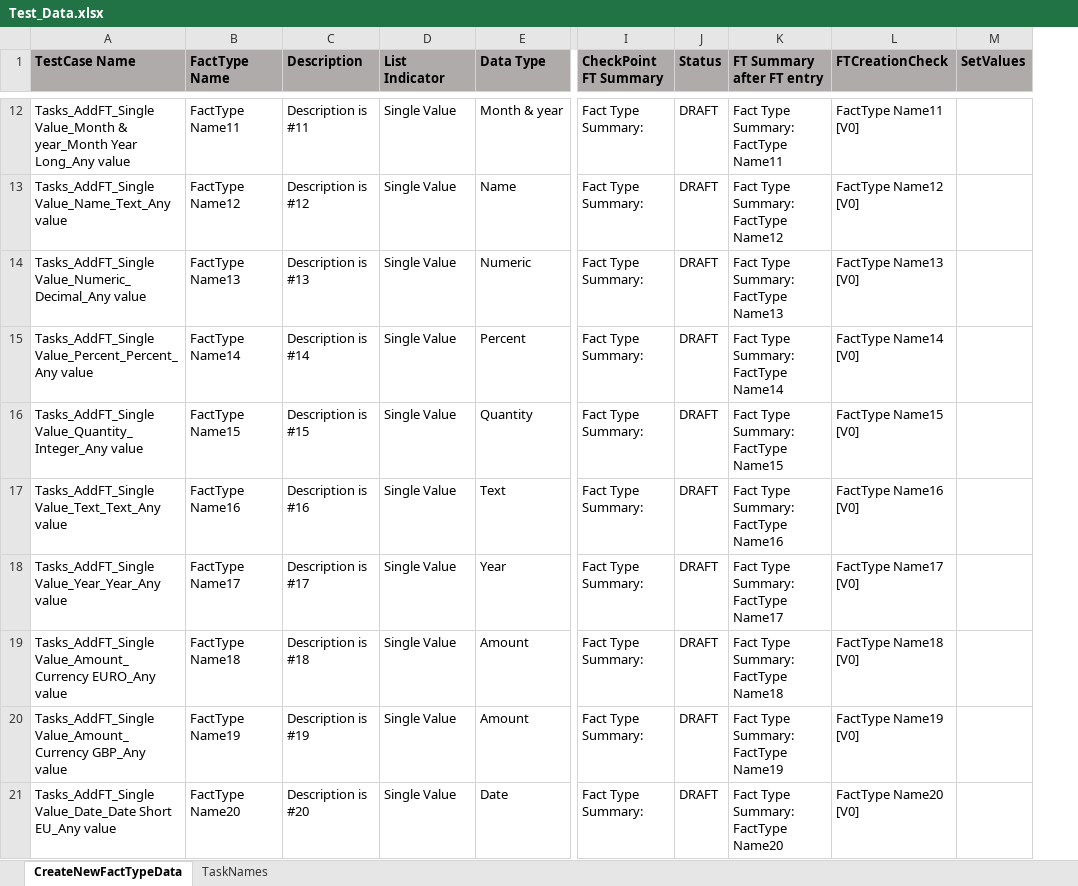
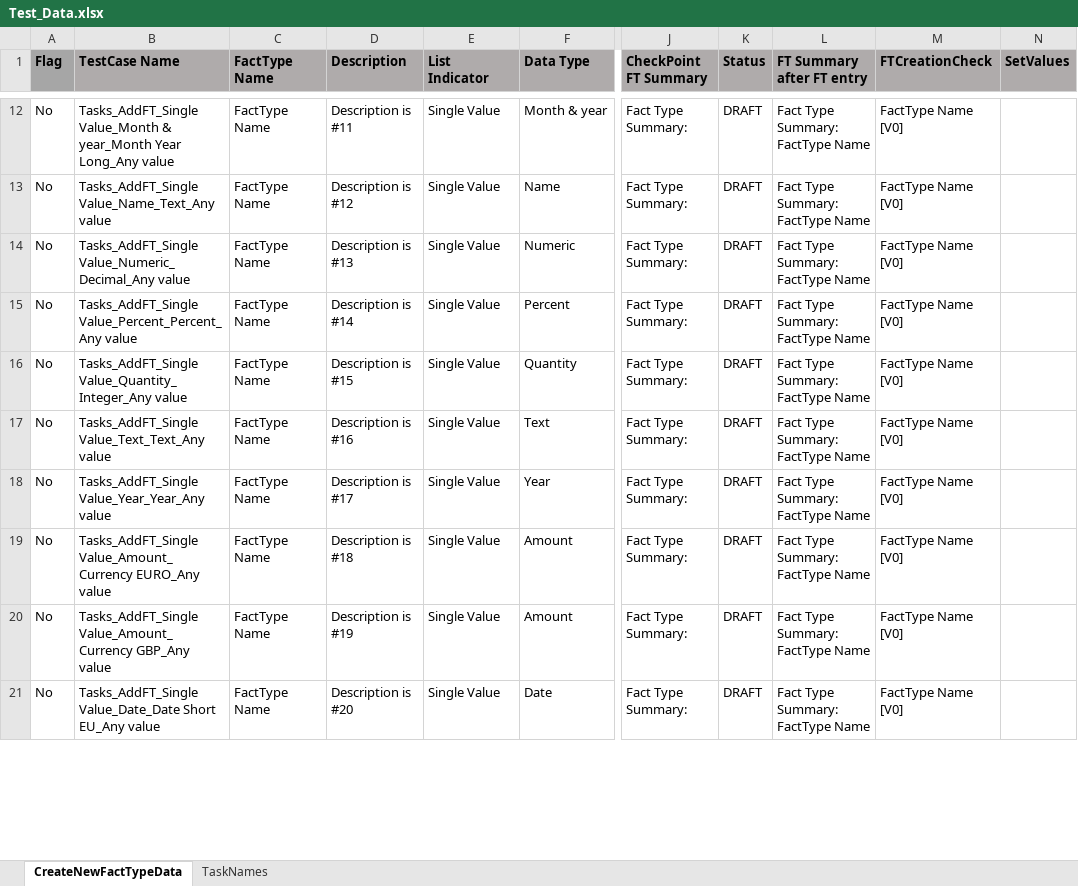
Before and after one commit to bobghosh/NG-auto-testing-main, an Excel workbook: DecisionNG/Test_Data.xlsx, sheet CreateNewFactTypeData, drawn as a sheet; only a part is shown, gaps mark what is left out; values as stored, in another font and other column widths than the file's, no borders; addresses are those after the commit; the diff covers the shown part only; the diff names each change by its address in the sheet, - before the commit and + after, or states it on an @@ line.

```diff
--- a/DecisionNG/Test_Data.xlsx (sheet CreateNewFactTypeData)
+++ b/DecisionNG/Test_Data.xlsx (sheet CreateNewFactTypeData)
+column A (Flag), rows 12-21: all No
-C12 (FactType Name): FactType Name11
+C12 (FactType Name): FactType Name
-L12 (FT Summary after FT entry): Fact Type Summary: FactType Name11
+L12 (FT Summary after FT entry): Fact Type Summary: FactType Name
-M12 (FTCreationCheck): FactType Name11 [V0]
+M12 (FTCreationCheck): FactType Name [V0]
-C13 (FactType Name): FactType Name12
+C13 (FactType Name): FactType Name
-L13 (FT Summary after FT entry): Fact Type Summary: FactType Name12
+L13 (FT Summary after FT entry): Fact Type Summary: FactType Name
-M13 (FTCreationCheck): FactType Name12 [V0]
+M13 (FTCreationCheck): FactType Name [V0]
-C14 (FactType Name): FactType Name13
+C14 (FactType Name): FactType Name
-L14 (FT Summary after FT entry): Fact Type Summary: FactType Name13
+L14 (FT Summary after FT entry): Fact Type Summary: FactType Name
-M14 (FTCreationCheck): FactType Name13 [V0]
+M14 (FTCreationCheck): FactType Name [V0]
-C15 (FactType Name): FactType Name14
+C15 (FactType Name): FactType Name
-L15 (FT Summary after FT entry): Fact Type Summary: FactType Name14
+L15 (FT Summary after FT entry): Fact Type Summary: FactType Name
-M15 (FTCreationCheck): FactType Name14 [V0]
+M15 (FTCreationCheck): FactType Name [V0]
-C16 (FactType Name): FactType Name15
+C16 (FactType Name): FactType Name
-L16 (FT Summary after FT entry): Fact Type Summary: FactType Name15
+L16 (FT Summary after FT entry): Fact Type Summary: FactType Name
-M16 (FTCreationCheck): FactType Name15 [V0]
+M16 (FTCreationCheck): FactType Name [V0]
-C17 (FactType Name): FactType Name16
+C17 (FactType Name): FactType Name
-L17 (FT Summary after FT entry): Fact Type Summary: FactType Name16
+L17 (FT Summary after FT entry): Fact Type Summary: FactType Name
-M17 (FTCreationCheck): FactType Name16 [V0]
+M17 (FTCreationCheck): FactType Name [V0]
-C18 (FactType Name): FactType Name17
+C18 (FactType Name): FactType Name
-L18 (FT Summary after FT entry): Fact Type Summary: FactType Name17
+L18 (FT Summary after FT entry): Fact Type Summary: FactType Name
-M18 (FTCreationCheck): FactType Name17 [V0]
+M18 (FTCreationCheck): FactType Name [V0]
-C19 (FactType Name): FactType Name18
+C19 (FactType Name): FactType Name
-L19 (FT Summary after FT entry): Fact Type Summary: FactType Name18
+L19 (FT Summary after FT entry): Fact Type Summary: FactType Name
-M19 (FTCreationCheck): FactType Name18 [V0]
+M19 (FTCreationCheck): FactType Name [V0]
-C20 (FactType Name): FactType Name19
+C20 (FactType Name): FactType Name
-L20 (FT Summary after FT entry): Fact Type Summary: FactType Name19
+L20 (FT Summary after FT entry): Fact Type Summary: FactType Name
-M20 (FTCreationCheck): FactType Name19 [V0]
+M20 (FTCreationCheck): FactType Name [V0]
-C21 (FactType Name): FactType Name20
+C21 (FactType Name): FactType Name
-L21 (FT Summary after FT entry): Fact Type Summary: FactType Name20
+L21 (FT Summary after FT entry): Fact Type Summary: FactType Name
-M21 (FTCreationCheck): FactType Name20 [V0]
+M21 (FTCreationCheck): FactType Name [V0]
```
Also changed, not shown: 642 edited cells elsewhere in this sheet, sheet TaskNames, formulas that keep their value, 24 other files.
